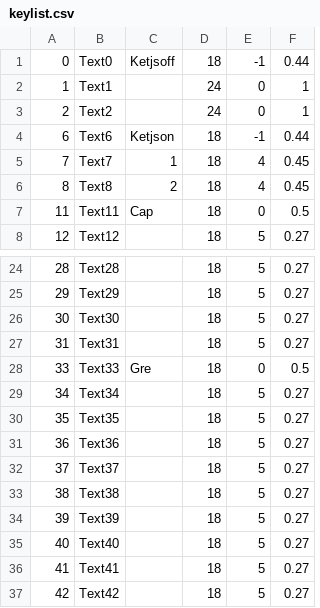
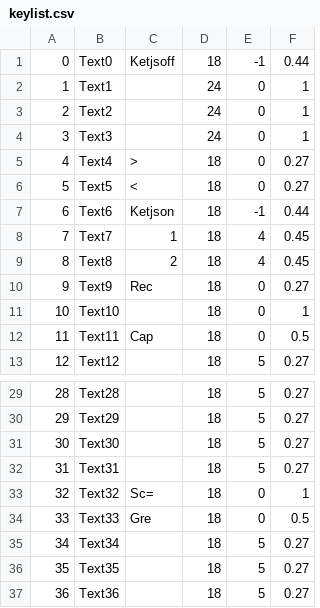
Before and after one commit to s-takato/ketcindysample, a CSV file: ketmath/keylist.csv, drawn as a sheet; only a part is shown, gaps mark what is left out; the shorter side is filled out with more unchanged rows; the diff names each change by its address in the sheet, - before the commit and + after, or states it on an @@ line.

Commit message:
ketmath(key)

```diff
--- a/ketmath/keylist.csv
+++ b/ketmath/keylist.csv
+row 4: 3 | Text3 |  | 24 | 0 | 1
+row 5: 4 | Text4 | > | 18 | 0 | 0.27
+row 6: 5 | Text5 | < | 18 | 0 | 0.27
+row 10: 9 | Text9 | Rec | 18 | 0 | 0.27
+row 11: 10 | Text10 |  | 18 | 0 | 1
+row 33: 32 | Text32 | Sc= | 18 | 0 | 1
```
Also changed, not shown: 12 other files.
